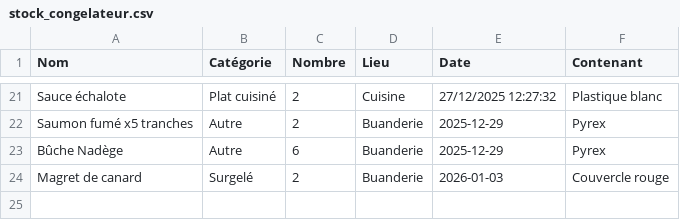
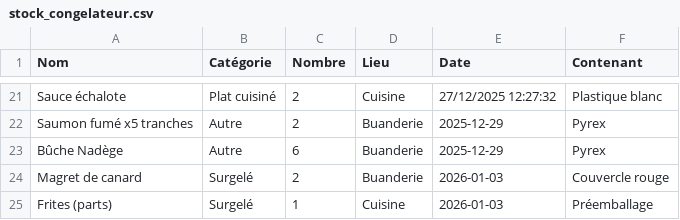
Before and after one commit to stephane0254-png/Congelateurs, a CSV file: stock_congelateur.csv, drawn as a sheet; only a part is shown, gaps mark what is left out.

Commit message:
Ajout Frites (parts)

```diff
--- a/stock_congelateur.csv
+++ b/stock_congelateur.csv
@@ -24 +24,2 @@ Bûche Nadège,Autre,6,Buanderie,2025-12-29,Pyrex
 Magret de canard,Surgelé,2,Buanderie,2026-01-03,Couvercle rouge
+Frites (parts),Surgelé,1,Cuisine,2026-01-03,Préemballage
```
